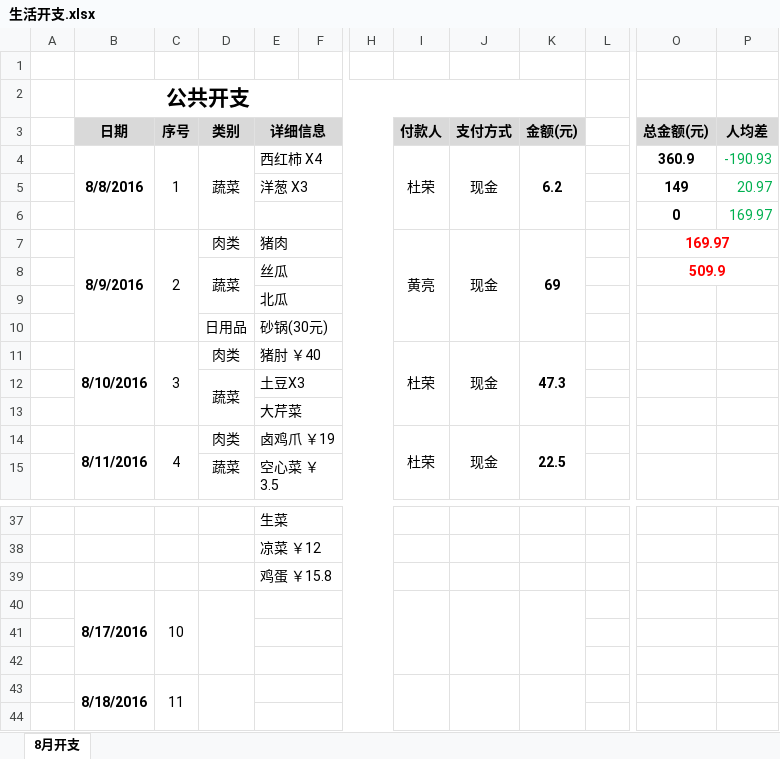
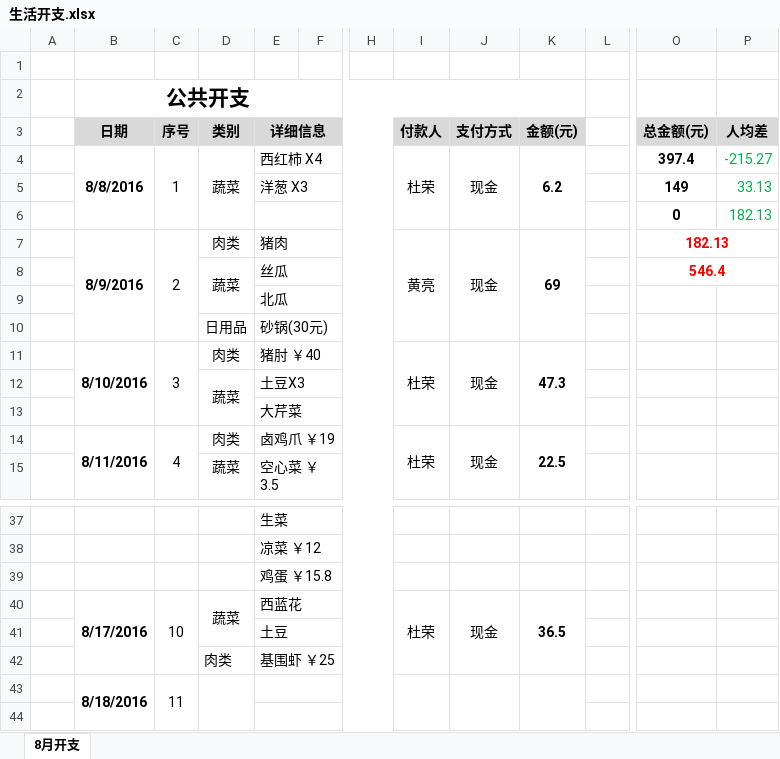
Before and after one commit to durong999/zsdy-stuty, an Excel workbook: Document/生活/生活开支.xlsx, sheet 8月开支, drawn as a sheet; only a part is shown, gaps mark what is left out; values as stored, in another font and other column widths than the file's, no borders; removed rows and columns are numbered as before the commit, all else as after; rows hold the shown columns only; the diff names each change by its address in the sheet, - before the commit and + after, or states it on an @@ line.

Commit message:
2016-08-17

```diff
--- a/Document/生活/生活开支.xlsx (sheet 8月开支)
+++ b/Document/生活/生活开支.xlsx (sheet 8月开支)
-O4: 360.9
+O4: 397.4
-P4: -190.93
+P4: -215.27
-P5: 20.97
+P5: 33.13
-P6: 169.97
+P6: 182.13
-O7: 169.97
+O7: 182.13
-O8: 509.9
+O8: 546.4
-row 40:  | 8/17/2016 | 10
-row 40: (empty)
+row 40:  | 8/17/2016 | 10 | 蔬菜 | 西蓝花 |  |  | 杜荣 | 现金 | 36.5
+B40:B42 merged
+C40:C42 merged
+D40:D41 merged
+I40:I42 merged
+J40:J42 merged
+K40:K42 merged
-E41: (empty)
+E41: 土豆
+row 42:  |  |  | 肉类 | 基围虾 ￥25
```
